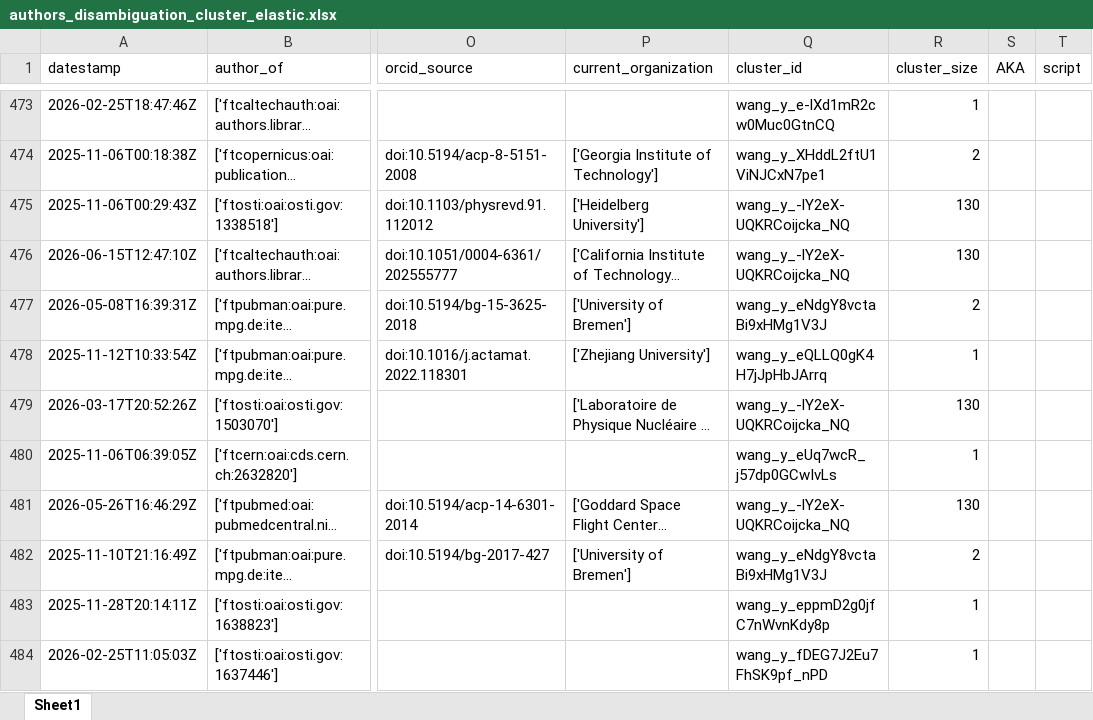
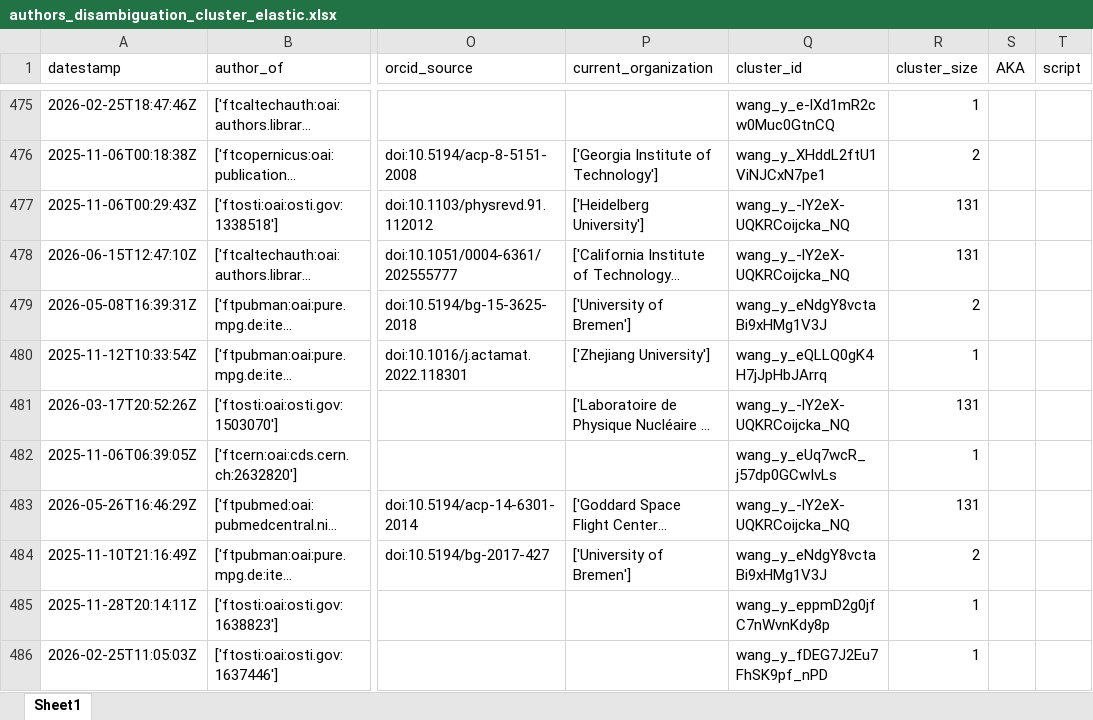
Before and after one commit to e-sdf/lumen-metadata-t43, an Excel workbook: data/output/authors_disambiguation_cluster_elastic.xlsx, sheet Sheet1, drawn as a sheet; only a part is shown, gaps mark what is left out; long unchanged cells end in …; values as stored, in another font and other column widths than the file's, no borders; addresses are those after the commit; the diff covers the shown part only; the diff names each change by its address in the sheet, - before the commit and + after, or states it on an @@ line.

```diff
--- a/data/output/authors_disambiguation_cluster_elastic.xlsx (sheet Sheet1)
+++ b/data/output/authors_disambiguation_cluster_elastic.xlsx (sheet Sheet1)
-R477:R478 (cluster_size): 130
+R477:R478 (cluster_size): 131
-R481 (cluster_size): 130
+R481 (cluster_size): 131
-R483 (cluster_size): 130
+R483 (cluster_size): 131
```
Also changed, not shown: 2 added rows, 2 removed rows and 144 edited cells elsewhere in this sheet, data/output/authors_empty_names_elastic.xlsx, data/output/authors_junk_names_elastic.xlsx, 7 other files.
